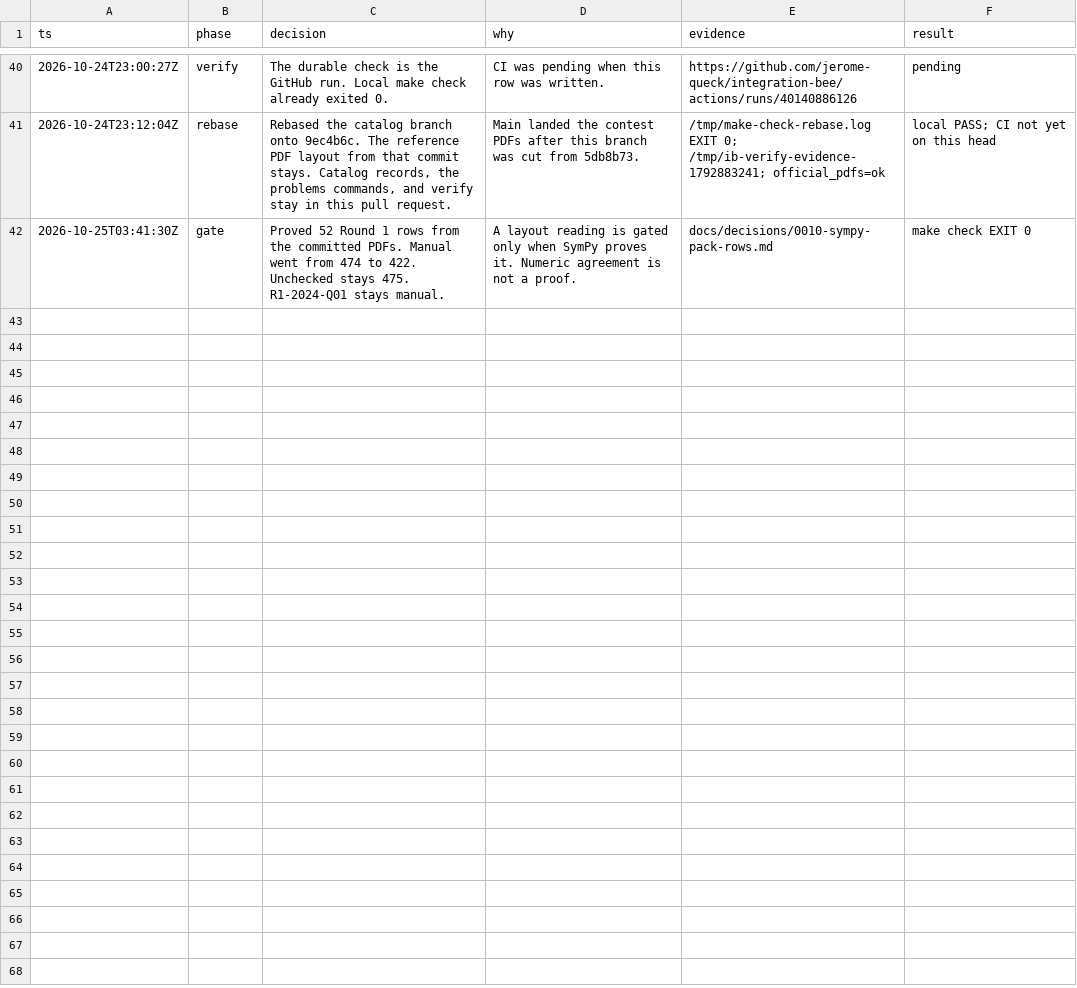
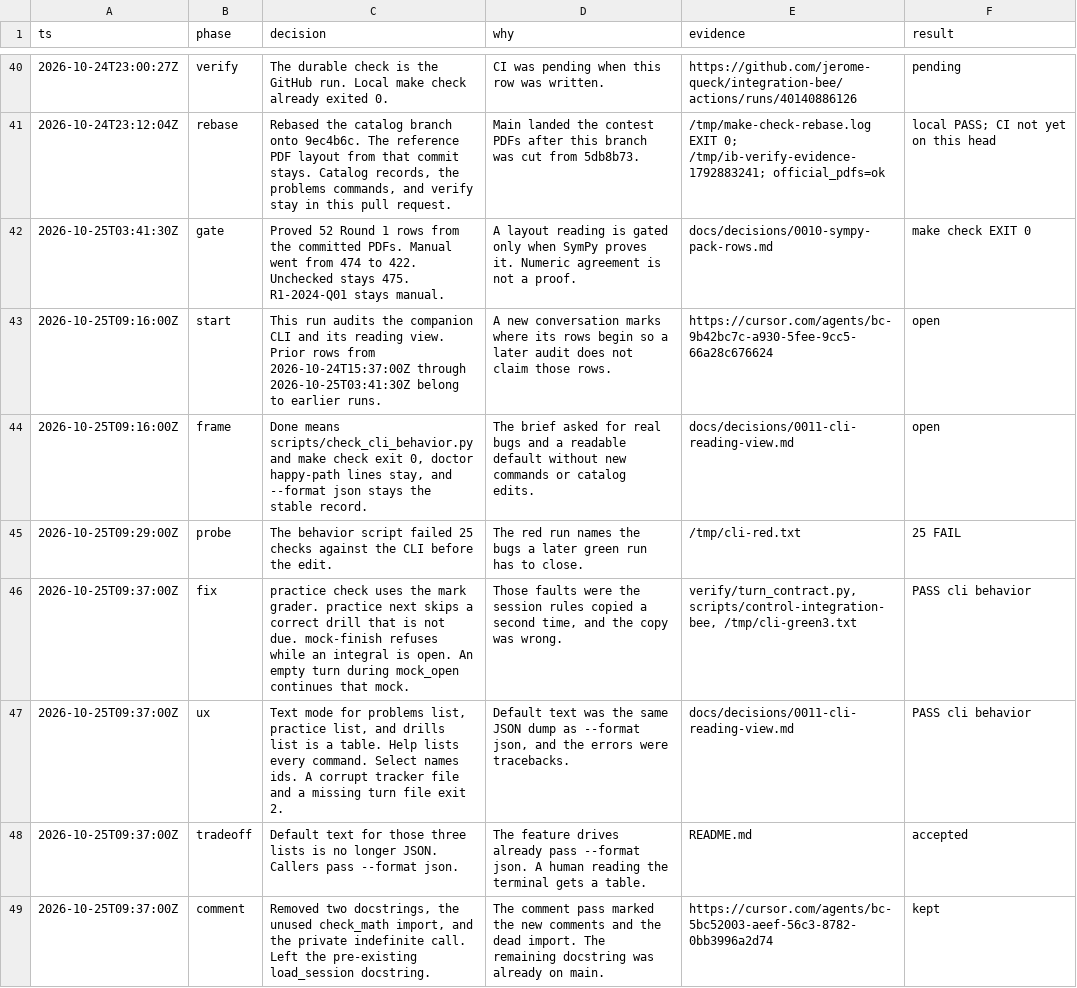
Before and after one commit to jerome-queck/integration-bee, a TSV file: docs/decisions/run-trail.tsv, drawn as a sheet; only a part is shown, gaps mark what is left out; the diff covers the shown part only; the diff names each change by its address in the sheet, - before the commit and + after, or states it on an @@ line.

```diff
--- a/docs/decisions/run-trail.tsv
+++ b/docs/decisions/run-trail.tsv
+row 43: 2026-10-25T09:16:00Z | start | This run audits the companion CLI and its reading view. Prior rows from 2026-10-24T15:37:00Z through 2026-10-25T03:41:30Z belong to earlier runs. | A new conversation marks where its rows begin so a later audit does not claim those rows. | https://cursor.com/agents/bc-9b42bc7c-a930-5fee-9cc5-66a28c676624 | open
+row 44: 2026-10-25T09:16:00Z | frame | Done means scripts/check_cli_behavior.py and make check exit 0, doctor happy-path lines stay, and --format json stays the stable record. | The brief asked for real bugs and a readable default without new commands or catalog edits. | docs/decisions/0011-cli-reading-view.md | open
+row 45: 2026-10-25T09:29:00Z | probe | The behavior script failed 25 checks against the CLI before the edit. | The red run names the bugs a later green run has to close. | /tmp/cli-red.txt | 25 FAIL
+row 46: 2026-10-25T09:37:00Z | fix | practice check uses the mark grader. practice next skips a correct drill that is not due. mock-finish refuses while an integral is open. An empty turn during mock_open continues that mock. | Those faults were the session rules copied a second time, and the copy was wrong. | verify/turn_contract.py, scripts/control-integration-bee, /tmp/cli-green3.txt | PASS cli behavior
+row 47: 2026-10-25T09:37:00Z | ux | Text mode for problems list, practice list, and drills list is a table. Help lists every command. Select names ids. A corrupt tracker file and a missing turn file exit 2. | Default text was the same JSON dump as --format json, and the errors were tracebacks. | docs/decisions/0011-cli-reading-view.md | PASS cli behavior
+row 48: 2026-10-25T09:37:00Z | tradeoff | Default text for those three lists is no longer JSON. Callers pass --format json. | The feature drives already pass --format json. A human reading the terminal gets a table. | README.md | accepted
+row 49: 2026-10-25T09:37:00Z | comment | Removed two docstrings, the unused check_math import, and the private indefinite call. Left the pre-existing load_session docstring. | The comment pass marked the new comments and the dead import. The remaining docstring was already on main. | https://cursor.com/agents/bc-5bc52003-aeef-56c3-8782-0bb3996a2d74 | kept
```
Also changed, not shown: 6 added rows elsewhere in this file, 17 other files.
